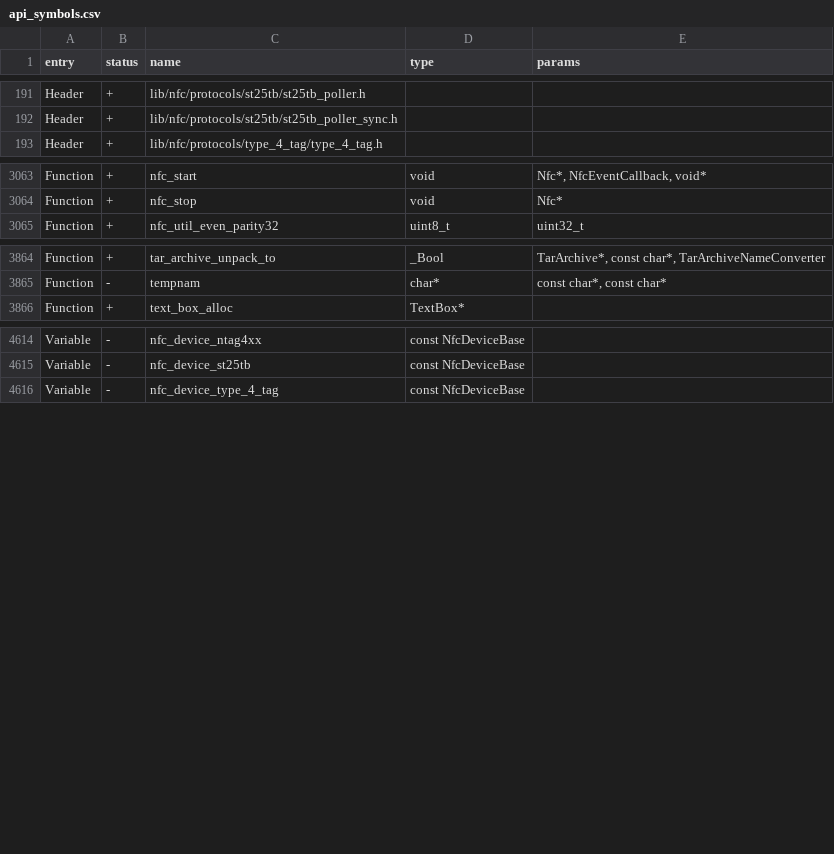
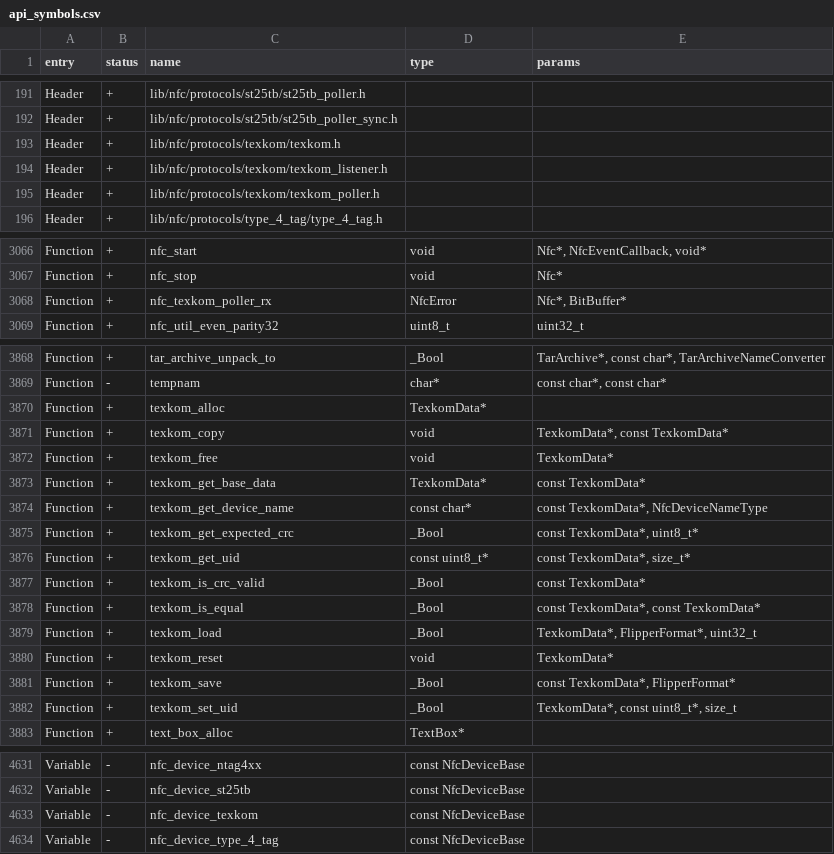
Before and after one commit to calvingunther66/Flipware, a CSV file: targets/f7/api_symbols.csv, drawn as a sheet; only a part is shown, gaps mark what is left out; the diff covers the shown part only; the diff names each change by its address in the sheet, - before the commit and + after, or states it on an @@ line.

```diff
--- a/targets/f7/api_symbols.csv
+++ b/targets/f7/api_symbols.csv
+row 193: Header | + | lib/nfc/protocols/texkom/texkom.h
+row 194: Header | + | lib/nfc/protocols/texkom/texkom_listener.h
+row 195: Header | + | lib/nfc/protocols/texkom/texkom_poller.h
+row 3068: Function | + | nfc_texkom_poller_rx | NfcError | Nfc*, BitBuffer*
+row 3870: Function | + | texkom_alloc | TexkomData*
+row 3871: Function | + | texkom_copy | void | TexkomData*, const TexkomData*
+row 3872: Function | + | texkom_free | void | TexkomData*
+row 3873: Function | + | texkom_get_base_data | TexkomData* | const TexkomData*
+row 3874: Function | + | texkom_get_device_name | const char* | const TexkomData*, NfcDeviceNameType
+row 3875: Function | + | texkom_get_expected_crc | _Bool | const TexkomData*, uint8_t*
+row 3876: Function | + | texkom_get_uid | const uint8_t* | const TexkomData*, size_t*
+row 3877: Function | + | texkom_is_crc_valid | _Bool | const TexkomData*
+row 3878: Function | + | texkom_is_equal | _Bool | const TexkomData*, const TexkomData*
+row 3879: Function | + | texkom_load | _Bool | TexkomData*, FlipperFormat*, uint32_t
+row 3880: Function | + | texkom_reset | void | TexkomData*
+row 3881: Function | + | texkom_save | _Bool | const TexkomData*, FlipperFormat*
+row 3882: Function | + | texkom_set_uid | _Bool | TexkomData*, const uint8_t*, size_t
+row 4633: Variable | - | nfc_device_texkom | const NfcDeviceBase
```
Also changed, not shown: 1 edited cell elsewhere in this file, 44 other files.
